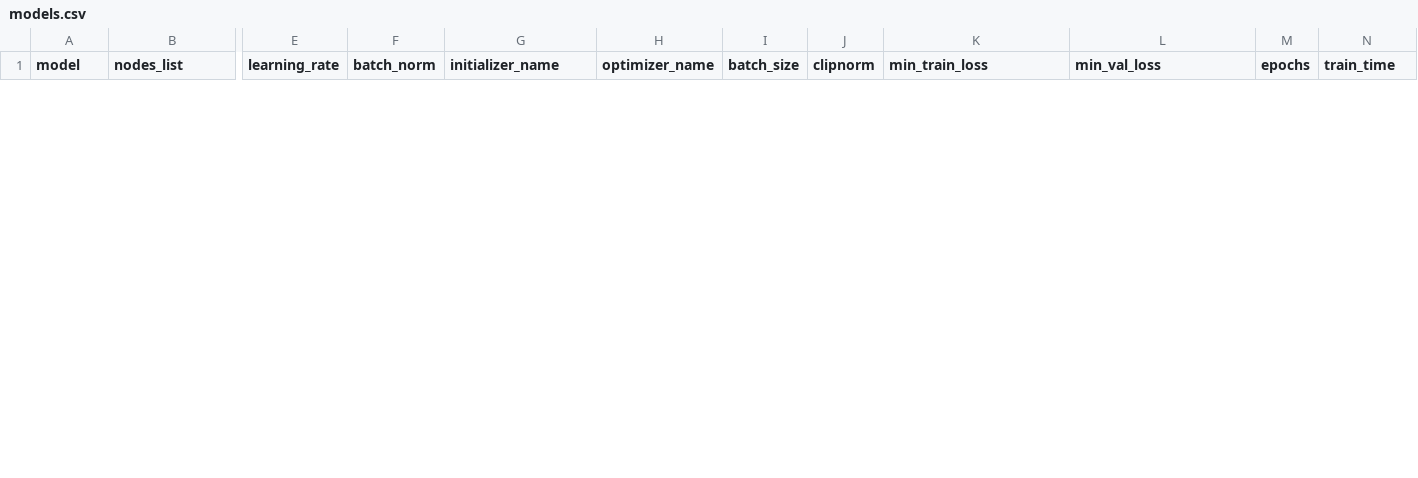
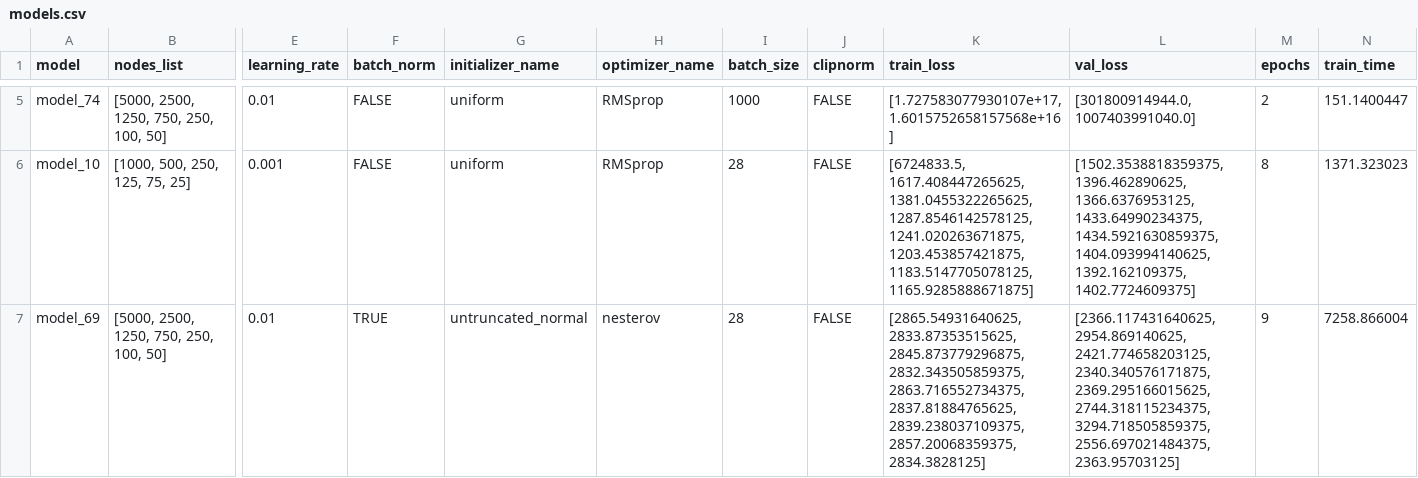
Before and after one commit to VolsFelix/DL2, a CSV file: models.csv, drawn as a sheet; only a part is shown, gaps mark what is left out; rows hold the shown columns only; the diff covers the shown part only; the diff names each change by its address in the sheet, - before the commit and + after, or states it on an @@ line.

```diff
--- a/models.csv
+++ b/models.csv
-K1: min_train_loss
+K1: train_loss
-L1: min_val_loss
+L1: val_loss
+row 5: model_74 | [5000, 2500, 1250, 750, 250, 100, 50] | 0.01 | FALSE | uniform | RMSprop | 1000 | FALSE | [1.727583077930107e+17, 1.6015752658157568e+16] | [301800914944.0, 1007403991040.0] | 2 | 151.1400447
+row 6: model_10 | [1000, 500, 250, 125, 75, 25] | 0.001 | FALSE | uniform | RMSprop | 28 | FALSE | [6724833.5, 1617.408447265625, 1381.0455322265625, 1287.8546142578125, 1241.020263671875, 1203.453857421875, 1183.5147705078125, 1165.9285888671875] | [1502.3538818359375, 1396.462890625, 1366.6376953125, 1433.64990234375, 1434.5921630859375, 1404.093994140625, 1392.162109375, 1402.7724609375] | 8 | 1371.323023
+row 7: model_69 | [5000, 2500, 1250, 750, 250, 100, 50] | 0.01 | TRUE | untruncated_normal | nesterov | 28 | FALSE | [2865.54931640625, 2833.87353515625, 2845.873779296875, 2832.343505859375, 2863.716552734375, 2837.81884765625, 2839.238037109375, 2857.20068359375, 2834.3828125] | [2366.117431640625, 2954.869140625, 2421.774658203125, 2340.340576171875, 2369.295166015625, 2744.318115234375, 3294.718505859375, 2556.697021484375, 2363.95703125] | 9 | 7258.866004
```
Also changed, not shown: 6 added rows and 3 removed rows elsewhere in this file.
